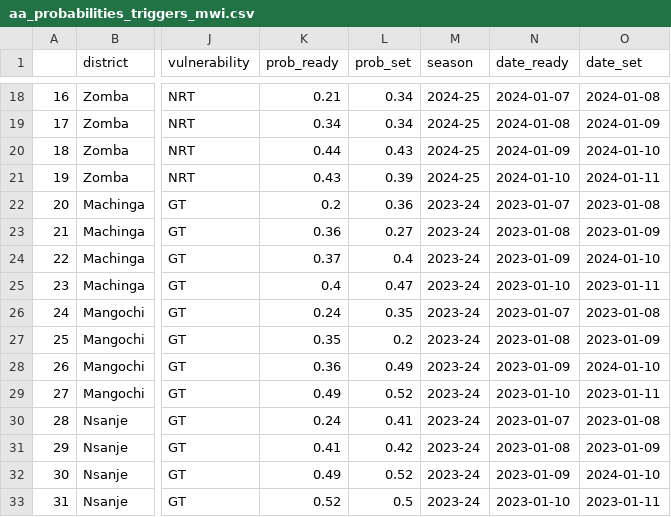
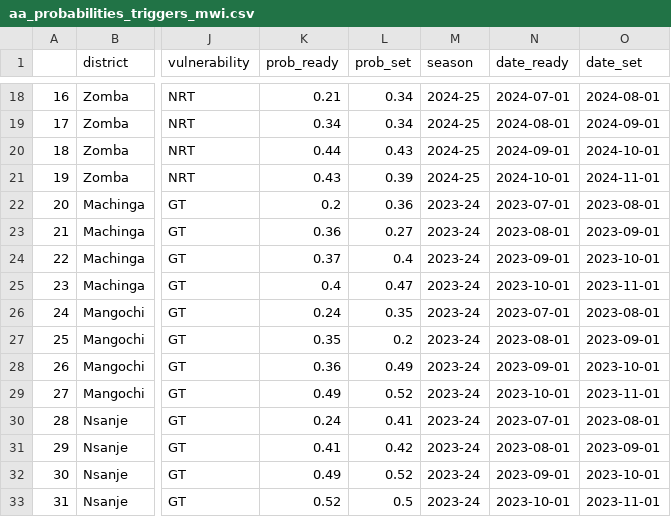
Before and after one commit to WFP-VAM/prism-app, a CSV file: frontend/public/data/malawi/aa_probabilities_triggers_mwi.csv, drawn as a sheet; only a part is shown, gaps mark what is left out; the diff covers the shown part only; the diff names each change by its address in the sheet, - before the commit and + after, or states it on an @@ line.

```diff
--- a/frontend/public/data/malawi/aa_probabilities_triggers_mwi.csv
+++ b/frontend/public/data/malawi/aa_probabilities_triggers_mwi.csv
-N18 (date_ready): 2024-01-07
+N18 (date_ready): 2024-07-01
-O18 (date_set): 2024-01-08
+O18 (date_set): 2024-08-01
-N19 (date_ready): 2024-01-08
+N19 (date_ready): 2024-08-01
-O19 (date_set): 2024-01-09
+O19 (date_set): 2024-09-01
-N20 (date_ready): 2024-01-09
+N20 (date_ready): 2024-09-01
-O20 (date_set): 2024-01-10
+O20 (date_set): 2024-10-01
-N21 (date_ready): 2024-01-10
+N21 (date_ready): 2024-10-01
-O21 (date_set): 2024-01-11
+O21 (date_set): 2024-11-01
-N22 (date_ready): 2023-01-07
+N22 (date_ready): 2023-07-01
-O22 (date_set): 2023-01-08
+O22 (date_set): 2023-08-01
-N23 (date_ready): 2023-01-08
+N23 (date_ready): 2023-08-01
-O23 (date_set): 2023-01-09
+O23 (date_set): 2023-09-01
-N24 (date_ready): 2023-01-09
+N24 (date_ready): 2023-09-01
-O24 (date_set): 2024-01-10
+O24 (date_set): 2023-10-01
-N25 (date_ready): 2023-01-10
+N25 (date_ready): 2023-10-01
-O25 (date_set): 2023-01-11
+O25 (date_set): 2023-11-01
-N26 (date_ready): 2023-01-07
+N26 (date_ready): 2023-07-01
-O26 (date_set): 2023-01-08
+O26 (date_set): 2023-08-01
-N27 (date_ready): 2023-01-08
+N27 (date_ready): 2023-08-01
-O27 (date_set): 2023-01-09
+O27 (date_set): 2023-09-01
-N28 (date_ready): 2023-01-09
+N28 (date_ready): 2023-09-01
-O28 (date_set): 2024-01-10
+O28 (date_set): 2023-10-01
-N29 (date_ready): 2023-01-10
+N29 (date_ready): 2023-10-01
-O29 (date_set): 2023-01-11
+O29 (date_set): 2023-11-01
-N30 (date_ready): 2023-01-07
+N30 (date_ready): 2023-07-01
-O30 (date_set): 2023-01-08
+O30 (date_set): 2023-08-01
-N31 (date_ready): 2023-01-08
+N31 (date_ready): 2023-08-01
-O31 (date_set): 2023-01-09
+O31 (date_set): 2023-09-01
-N32 (date_ready): 2023-01-09
+N32 (date_ready): 2023-09-01
-O32 (date_set): 2024-01-10
+O32 (date_set): 2023-10-01
-N33 (date_ready): 2023-01-10
+N33 (date_ready): 2023-10-01
-O33 (date_set): 2023-01-11
+O33 (date_set): 2023-11-01
```
Also changed, not shown: 48 edited cells elsewhere in this file.
